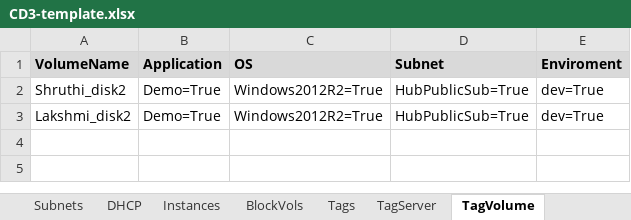
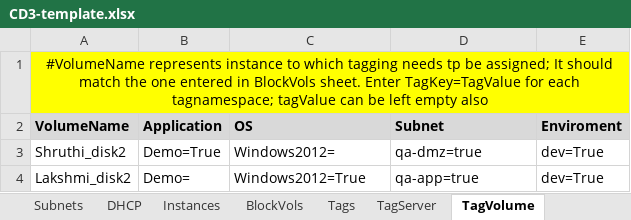
Before and after one commit to oracle-devrel/cd3-automation-toolkit, an Excel workbook: oci_tenancy/SetUpOCI_Via_TF/example/CD3-template.xlsx, sheet TagVolume, drawn as a sheet; values as stored, in another font and other column widths than the file's, no borders; addresses are those after the commit; the diff names each change by its address in the sheet, - before the commit and + after, or states it on an @@ line.

Commit message:
updated to add comments row for each sheet

```diff
--- a/oci_tenancy/SetUpOCI_Via_TF/example/CD3-template.xlsx (sheet TagVolume)
+++ b/oci_tenancy/SetUpOCI_Via_TF/example/CD3-template.xlsx (sheet TagVolume)
+row 1: #VolumeName represents instance to which tagging needs tp be assigned; It should match the one entered in BlockVols sheet. Enter TagKey=TagValue for each tagnamespace; tagValue can be left empty also
-C3 (OS): Windows2012R2=True
+C3 (OS): Windows2012=
-D3 (Subnet): HubPublicSub=True
+D3 (Subnet): qa-dmz=true
-B4 (Application): Demo=True
+B4 (Application): Demo=
-C4 (OS): Windows2012R2=True
+C4 (OS): Windows2012=True
-D4 (Subnet): HubPublicSub=True
+D4 (Subnet): qa-app=true
```
Also changed, not shown: sheet TagServer, sheet Tags, sheet DHCP, sheet BlockVols, sheet Instances, sheet Subnets, 1 more sheet, 12 other files.
